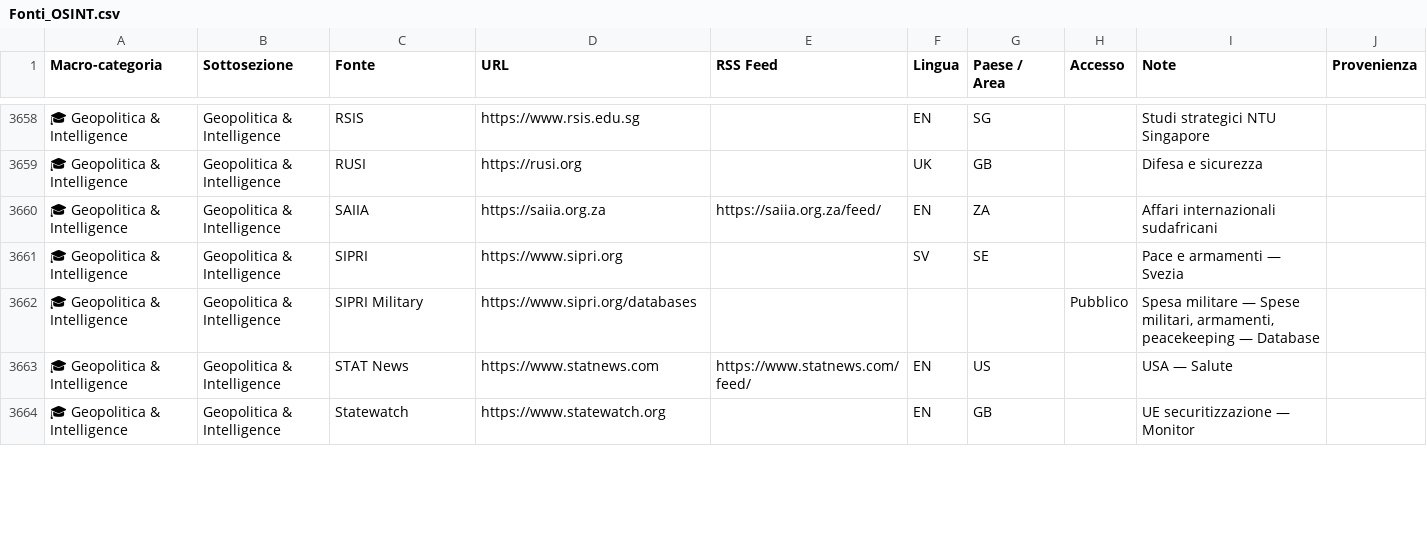
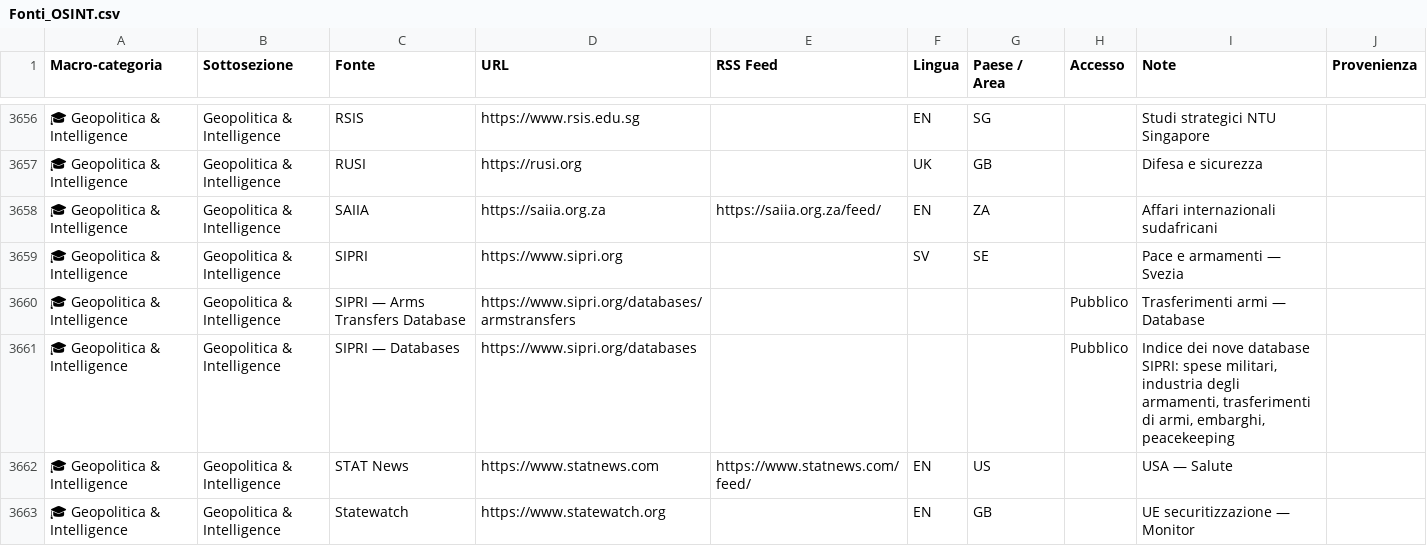
Before and after one commit to Leapfrog-LSA/osint-sources-disinfo-watchlist, a CSV file: Fonti_OSINT.csv, drawn as a sheet; only a part is shown, gaps mark what is left out; the diff covers the shown part only.

```diff
--- a/Fonti_OSINT.csv
+++ b/Fonti_OSINT.csv
@@ -3661,3 +3659,4 @@ Macro-categoria,Sottosezione,Fonte,URL,RSS Feed,Lingua,Paese / Area,Accesso,Note
 🎓 Geopolitica & Intelligence,Geopolitica & Intelligence,SIPRI,https://www.sipri.org,,SV,SE,,Pace e armamenti — Svezia,
-🎓 Geopolitica & Intelligence,Geopolitica & Intelligence,SIPRI Military,https://www.sipri.org/databases,,,,Pubblico,"Spesa militare — Spese militari, armamenti, peacekeeping — Database",
+🎓 Geopolitica & Intelligence,Geopolitica & Intelligence,SIPRI — Arms Transfers Database,https://www.sipri.org/databases/armstransfers,,,,Pubblico,Trasferimenti armi — Database,
+🎓 Geopolitica & Intelligence,Geopolitica & Intelligence,SIPRI — Databases,https://www.sipri.org/databases,,,,Pubblico,"Indice dei nove database SIPRI: spese militari, industria degli armamenti, trasferimenti di armi, embarghi, peacekeeping",
 🎓 Geopolitica & Intelligence,Geopolitica & Intelligence,STAT News,https://www.statnews.com,https://www.statnews.com/feed/,EN,US,,USA — Salute,
```
Also changed, not shown: 3 removed rows and 1 edited cell elsewhere in this file, 2 other files.
